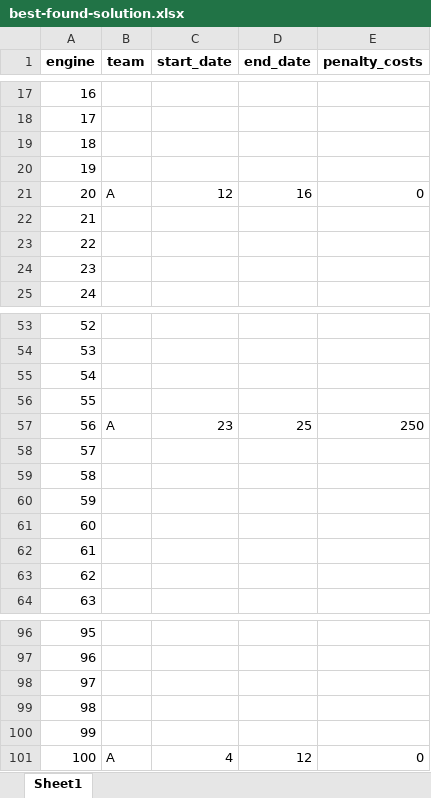
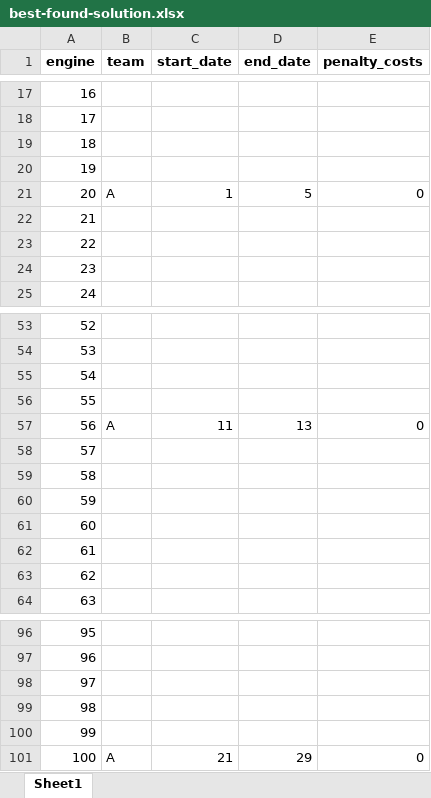
Before and after one commit to QuintineSol/PA, an Excel workbook: best-found-solution.xlsx, sheet Sheet1, drawn as a sheet; only a part is shown, gaps mark what is left out; values as stored, in another font and other column widths than the file's, no borders; the diff covers the shown part only; the diff names each change by its address in the sheet, - before the commit and + after, or states it on an @@ line.

```diff
--- a/best-found-solution.xlsx (sheet Sheet1)
+++ b/best-found-solution.xlsx (sheet Sheet1)
-C21 (start_date): 12
+C21 (start_date): 1
-D21 (end_date): 16
+D21 (end_date): 5
-C57 (start_date): 23
+C57 (start_date): 11
-D57 (end_date): 25
+D57 (end_date): 13
-E57 (penalty_costs): 250
+E57 (penalty_costs): 0
-C101 (start_date): 4
+C101 (start_date): 21
-D101 (end_date): 12
+D101 (end_date): 29
```
Also changed, not shown: 26 edited cells elsewhere in this sheet, 5 other files.
